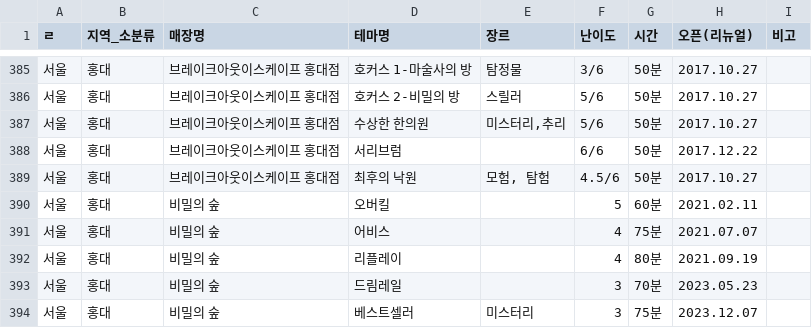
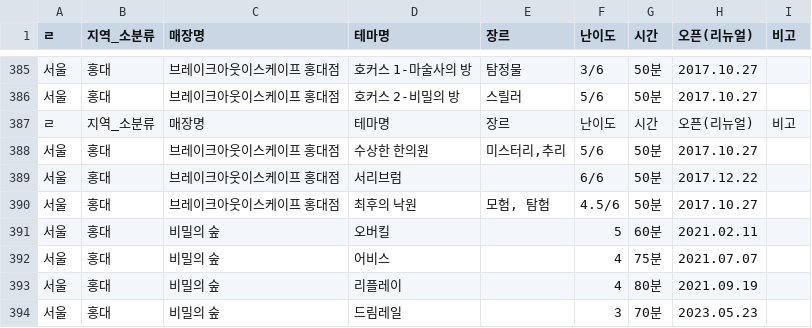
Before and after one commit to mwpark-aa/room-escape-planner, a CSV file: src/constants/themeList.csv, drawn as a sheet; only a part is shown, gaps mark what is left out; the shorter side is filled out with more unchanged rows; the diff names each change by its address in the sheet, - before the commit and + after, or states it on an @@ line.

```diff
--- a/src/constants/themeList.csv
+++ b/src/constants/themeList.csv
+row 387: ㄹ | 지역_소분류 | 매장명 | 테마명 | 장르 | 난이도 | 시간 | 오픈(리뉴얼) | 비고
```
Also changed, not shown: 4 other files.
